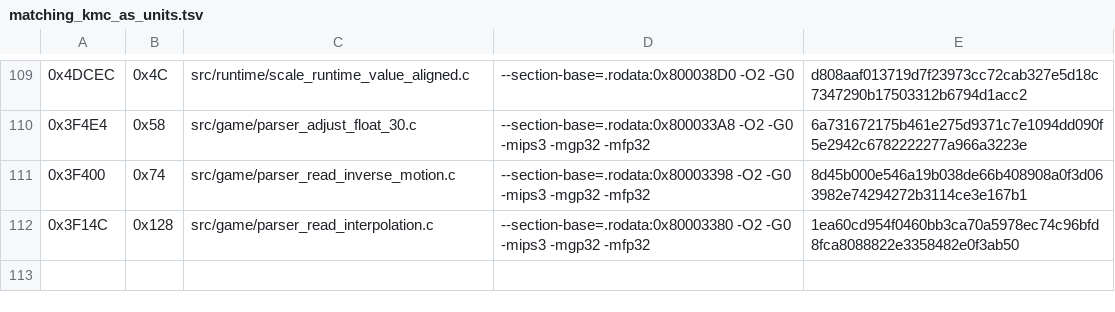
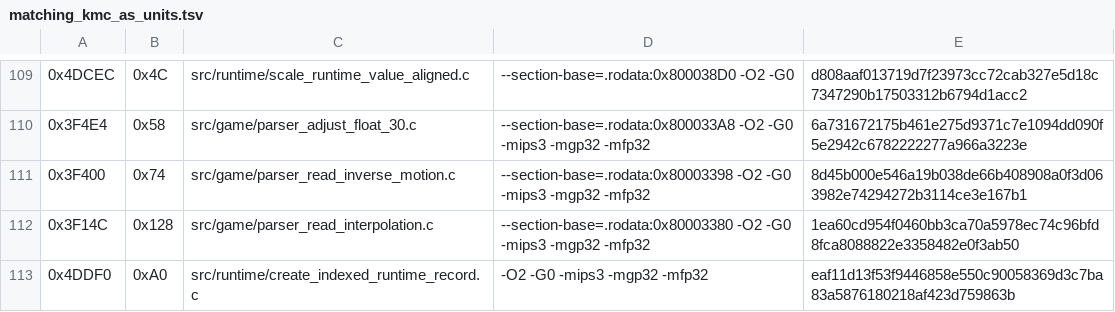
Before and after one commit to TheGh0stShip/Rugrats-Scavenger-Hunt, a TSV file: config/us/matching_kmc_as_units.tsv, drawn as a sheet; only a part is shown, gaps mark what is left out.

Commit message:
Match indexed runtime record creation

```diff
--- a/config/us/matching_kmc_as_units.tsv
+++ b/config/us/matching_kmc_as_units.tsv
@@ -112 +112,2 @@
 0x3F14C	0x128	src/game/parser_read_interpolation.c	--section-base=.rodata:0x80003380 -O2 -G0 -mips3 -mgp32 -mfp32	1ea60cd954f0460bb3ca70a5978ec74c96bfd8fca8088822e3358482e0f3ab50
+0x4DDF0	0xA0	src/runtime/create_indexed_runtime_record.c	-O2 -G0 -mips3 -mgp32 -mfp32	eaf11d13f53f9446858e550c90058369d3c7ba83a5876180218af423d759863b
```
Also changed, not shown: config/us/nonmatching_units.tsv, 3 other files.
